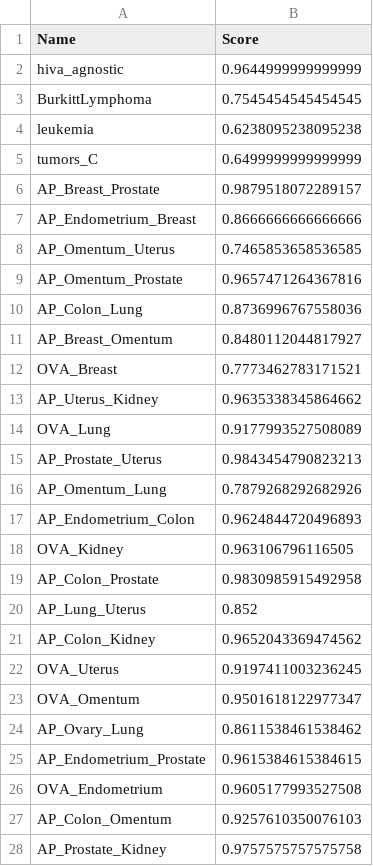
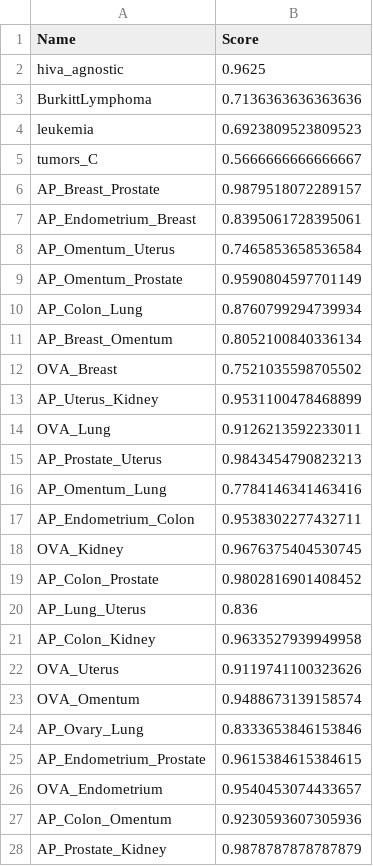
Before and after one commit to silvadaniell/meta-dr, a CSV file: data/dimensionality_reduction/truncated_svd/ClassificationWithReduction_TruncatedSVD.csv, drawn as a sheet; only a part is shown; the diff covers the shown part only.

```diff
--- a/data/dimensionality_reduction/truncated_svd/ClassificationWithReduction_TruncatedSVD.csv
+++ b/data/dimensionality_reduction/truncated_svd/ClassificationWithReduction_TruncatedSVD.csv
@@ -1,28 +1,28 @@
 Name,Score
-hiva_agnostic,0.9644999999999999
-BurkittLymphoma,0.7545454545454545
-leukemia,0.6238095238095238
-tumors_C,0.6499999999999999
+hiva_agnostic,0.9625
+BurkittLymphoma,0.7136363636363636
+leukemia,0.6923809523809523
+tumors_C,0.5666666666666667
 AP_Breast_Prostate,0.9879518072289157
-AP_Endometrium_Breast,0.8666666666666666
-AP_Omentum_Uterus,0.7465853658536585
-AP_Omentum_Prostate,0.9657471264367816
-AP_Colon_Lung,0.8736996767558036
-AP_Breast_Omentum,0.8480112044817927
-OVA_Breast,0.7773462783171521
-AP_Uterus_Kidney,0.9635338345864662
-OVA_Lung,0.9177993527508089
+AP_Endometrium_Breast,0.8395061728395061
+AP_Omentum_Uterus,0.7465853658536584
+AP_Omentum_Prostate,0.9590804597701149
+AP_Colon_Lung,0.8760799294739934
+AP_Breast_Omentum,0.8052100840336134
+OVA_Breast,0.7521035598705502
+AP_Uterus_Kidney,0.9531100478468899
+OVA_Lung,0.9126213592233011
 AP_Prostate_Uterus,0.9843454790823213
-AP_Omentum_Lung,0.7879268292682926
-AP_Endometrium_Colon,0.9624844720496893
-OVA_Kidney,0.963106796116505
-AP_Colon_Prostate,0.9830985915492958
-AP_Lung_Uterus,0.852
-AP_Colon_Kidney,0.9652043369474562
-OVA_Uterus,0.9197411003236245
-OVA_Omentum,0.9501618122977347
-AP_Ovary_Lung,0.8611538461538462
+AP_Omentum_Lung,0.7784146341463416
+AP_Endometrium_Colon,0.9538302277432711
+OVA_Kidney,0.9676375404530745
+AP_Colon_Prostate,0.9802816901408452
+AP_Lung_Uterus,0.836
+AP_Colon_Kidney,0.9633527939949958
+OVA_Uterus,0.9119741100323626
+OVA_Omentum,0.9488673139158574
+AP_Ovary_Lung,0.8333653846153846
 AP_Endometrium_Prostate,0.9615384615384615
-OVA_Endometrium,0.9605177993527508
-AP_Colon_Omentum,0.9257610350076103
-AP_Prostate_Kidney,0.9757575757575758
+OVA_Endometrium,0.9540453074433657
+AP_Colon_Omentum,0.9230593607305936
+AP_Prostate_Kidney,0.9878787878787879
```
Also changed, not shown: 39 edited cells elsewhere in this file, data/dimensionality_reduction/kernel_pca/ClassificationWithReduction_KPCA.csv, data/dimensionality_reduction/merged/mergedatsetwithreduction.csv, 12 other files.
